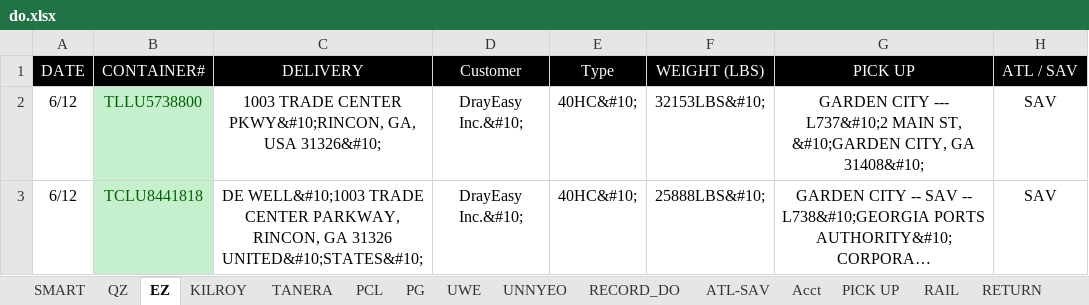
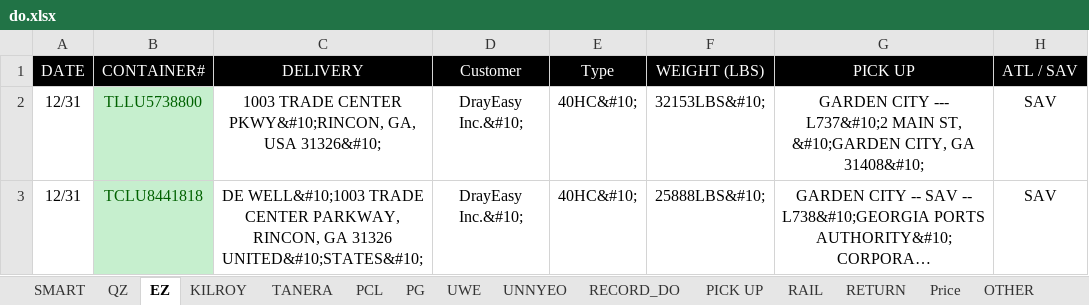
Before and after one commit to sampeng0876/Team-Collaboration, an Excel workbook: do.xlsx, sheet EZ, drawn as a sheet; long unchanged cells end in …; values as stored, in another font and other column widths than the file's, no borders; conditional formats not drawn; the diff names each change by its address in the sheet, - before the commit and + after, or states it on an @@ line.

```diff
--- a/do.xlsx (sheet EZ)
+++ b/do.xlsx (sheet EZ)
-A2:A3 (DATE): 6/12
+A2:A3 (DATE): 12/31
```
Also changed, not shown: sheet SMART, sheet UWE, sheet PCL, sheet PG, sheet QZ, sheet OTHER, 4 more sheets, other sheet tabs, 5 other files.
